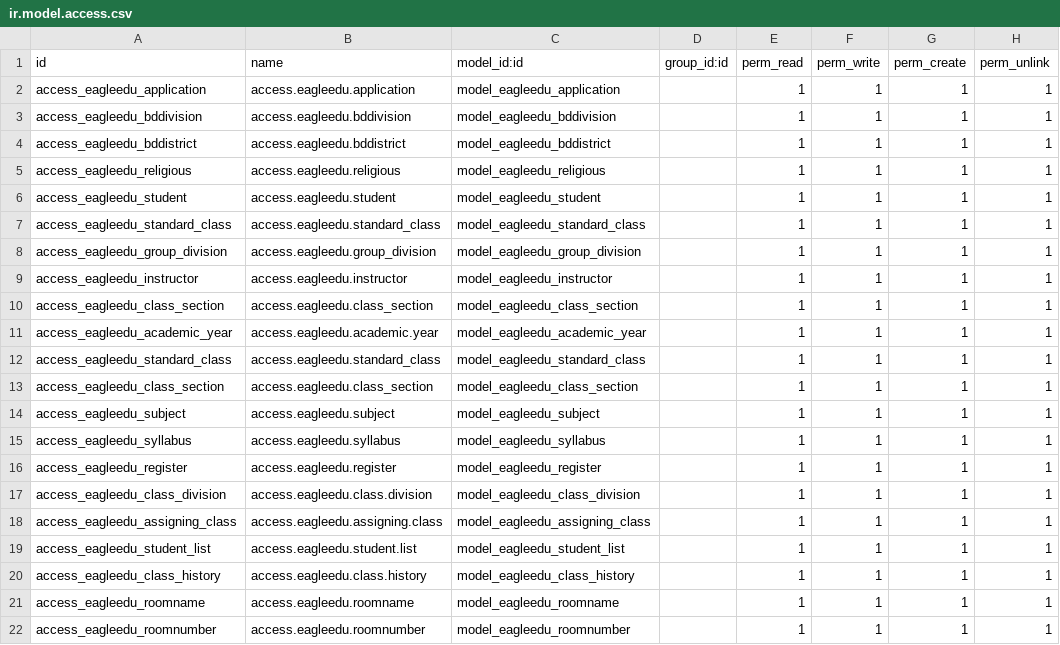
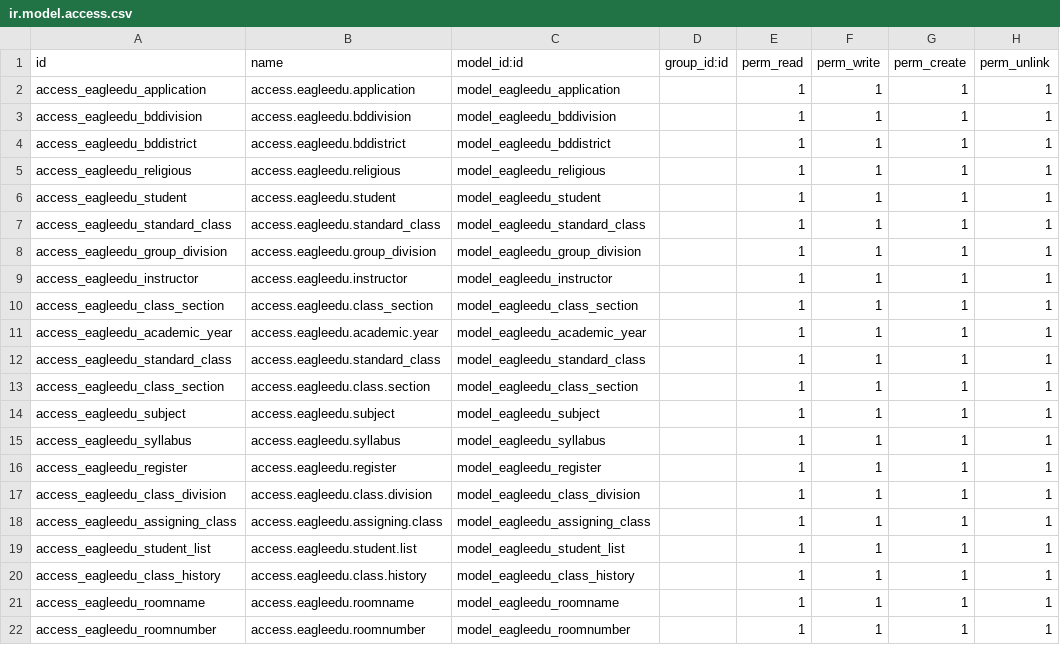
Before and after one commit to ShaheenHossain/eagleedu_core, a CSV file: security/ir.model.access.csv, drawn as a sheet.

```diff
--- a/security/ir.model.access.csv
+++ b/security/ir.model.access.csv
@@ -12,3 +12,3 @@ access_eagleedu_academic_year,access.eagleedu.academic.year,model_eagleedu_acade
 access_eagleedu_standard_class,access.eagleedu.standard_class,model_eagleedu_standard_class,,1,1,1,1
-access_eagleedu_class_section,access.eagleedu.class_section,model_eagleedu_class_section,,1,1,1,1
+access_eagleedu_class_section,access.eagleedu.class.section,model_eagleedu_class_section,,1,1,1,1
 access_eagleedu_subject,access.eagleedu.subject,model_eagleedu_subject,,1,1,1,1
```
Also changed, not shown: 10 other files.
